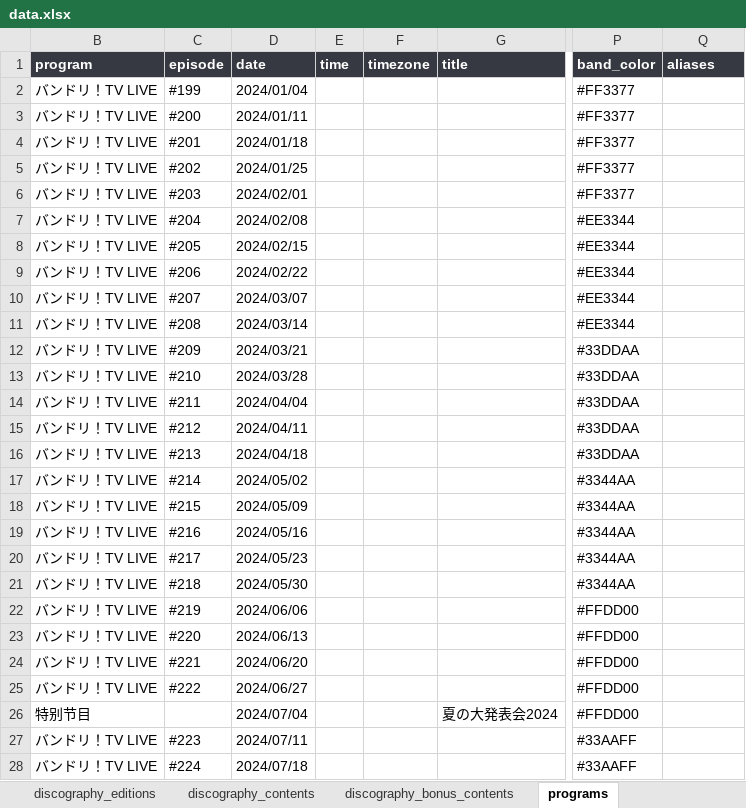
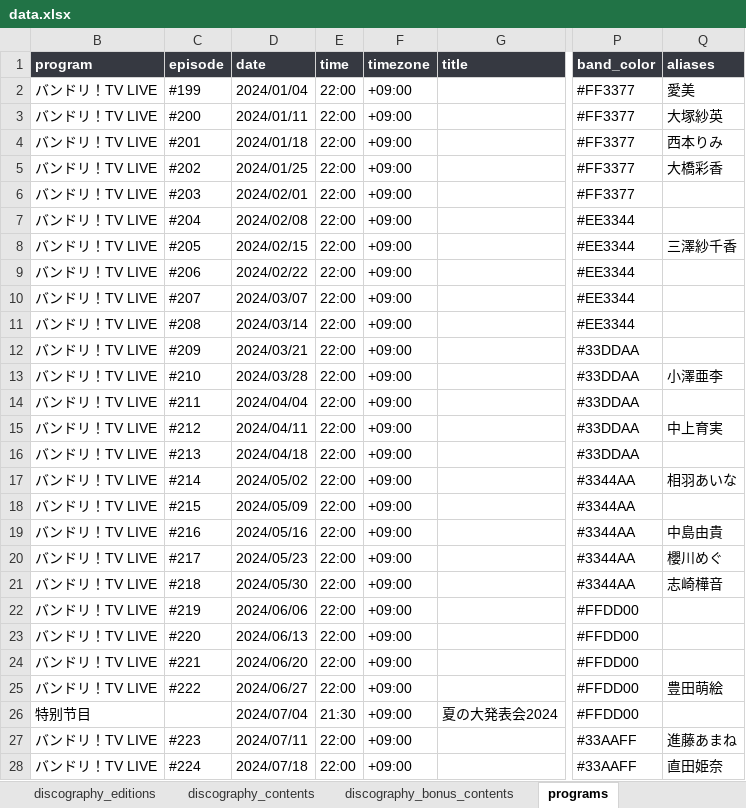
Before and after one commit to yuminle159/MujicaTimeLineWeb, an Excel workbook: _data/data.xlsx, sheet programs, drawn as a sheet; only a part is shown, gaps mark what is left out; values as stored, in another font and other column widths than the file's, no borders; the diff covers the shown part only; the diff names each change by its address in the sheet, - before the commit and + after, or states it on an @@ line.

```diff
--- a/_data/data.xlsx (sheet programs)
+++ b/_data/data.xlsx (sheet programs)
-E2:E25 (time): (empty)
+E2:E25 (time): 22:00
-F2:F28 (timezone): (empty)
+F2:F28 (timezone): +09:00
-Q2 (aliases): (empty)
+Q2 (aliases): 愛美
-Q3 (aliases): (empty)
+Q3 (aliases): 大塚紗英
-Q4 (aliases): (empty)
+Q4 (aliases): 西本りみ
-Q5 (aliases): (empty)
+Q5 (aliases): 大橋彩香
-Q8 (aliases): (empty)
+Q8 (aliases): 三澤紗千香
-Q13 (aliases): (empty)
+Q13 (aliases): 小澤亜李
-Q15 (aliases): (empty)
+Q15 (aliases): 中上育実
-Q17 (aliases): (empty)
+Q17 (aliases): 相羽あいな
-Q19 (aliases): (empty)
+Q19 (aliases): 中島由貴
-Q20 (aliases): (empty)
+Q20 (aliases): 櫻川めぐ
-Q21 (aliases): (empty)
+Q21 (aliases): 志崎樺音
-Q25 (aliases): (empty)
+Q25 (aliases): 豊田萌絵
-E26 (time): (empty)
+E26 (time): 21:30
-E27:E28 (time): (empty)
+E27:E28 (time): 22:00
-Q27 (aliases): (empty)
+Q27 (aliases): 進藤あまね
-Q28 (aliases): (empty)
+Q28 (aliases): 直田姫奈
```
Also changed, not shown: 4 added rows and 244 edited cells elsewhere in this sheet, sheet timeline, sheet something_new, sheet interview, sheet announcements, sheet discography_releases, hidden cells, 52 other files.
